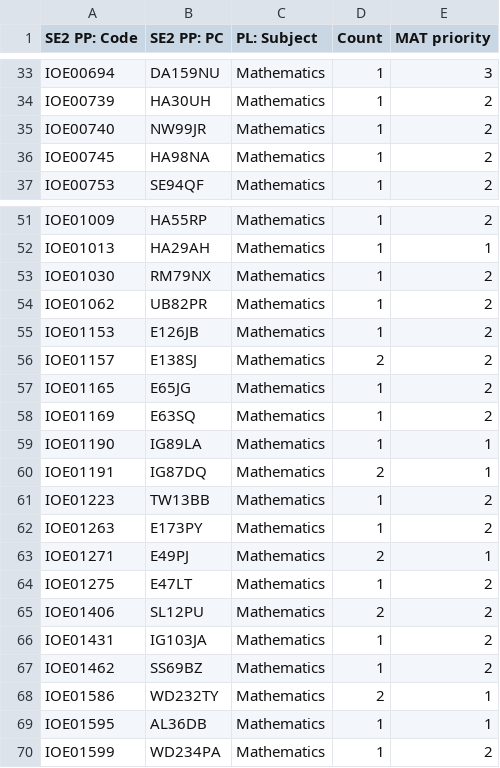
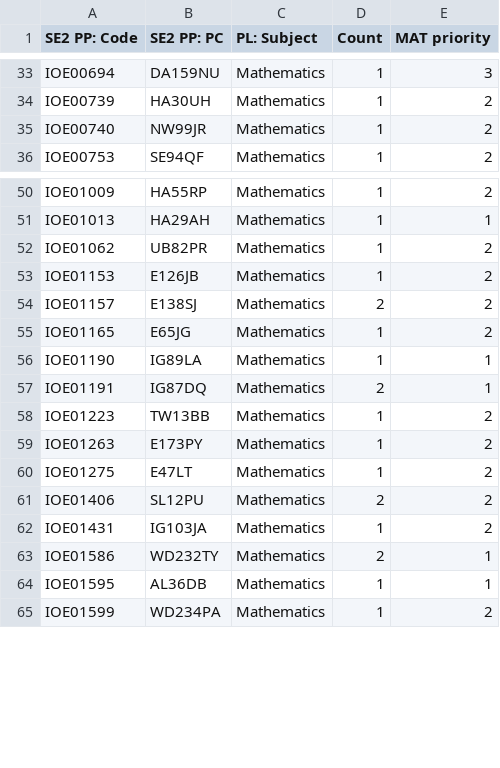
Before and after one commit to UCL/ioe-student-school-allocation, a CSV file: data/example_subject_schools.csv, drawn as a sheet; only a part is shown, gaps mark what is left out.

```diff
--- a/data/example_subject_schools.csv
+++ b/data/example_subject_schools.csv
@@ -35,3 +35,2 @@ IOE00739,HA30UH,Mathematics,1,2
 IOE00740,NW99JR,Mathematics,1,2
-IOE00745,HA98NA,Mathematics,1,2
 IOE00753,SE94QF,Mathematics,1,2
@@ -52,3 +51,2 @@ IOE01009,HA55RP,Mathematics,1,2
 IOE01013,HA29AH,Mathematics,1,1
-IOE01030,RM79NX,Mathematics,1,2
 IOE01062,UB82PR,Mathematics,1,2
@@ -57,3 +55,2 @@ IOE01157,E138SJ,Mathematics,2,2
 IOE01165,E65JG,Mathematics,1,2
-IOE01169,E63SQ,Mathematics,1,2
 IOE01190,IG89LA,Mathematics,1,1
@@ -62,3 +59,2 @@ IOE01223,TW13BB,Mathematics,1,2
 IOE01263,E173PY,Mathematics,1,2
-IOE01271,E49PJ,Mathematics,2,1
 IOE01275,E47LT,Mathematics,1,2
@@ -66,3 +62,2 @@ IOE01406,SL12PU,Mathematics,2,2
 IOE01431,IG103JA,Mathematics,1,2
-IOE01462,SS69BZ,Mathematics,1,2
 IOE01586,WD232TY,Mathematics,2,1
```
Also changed, not shown: data/example_subject_students.csv.
